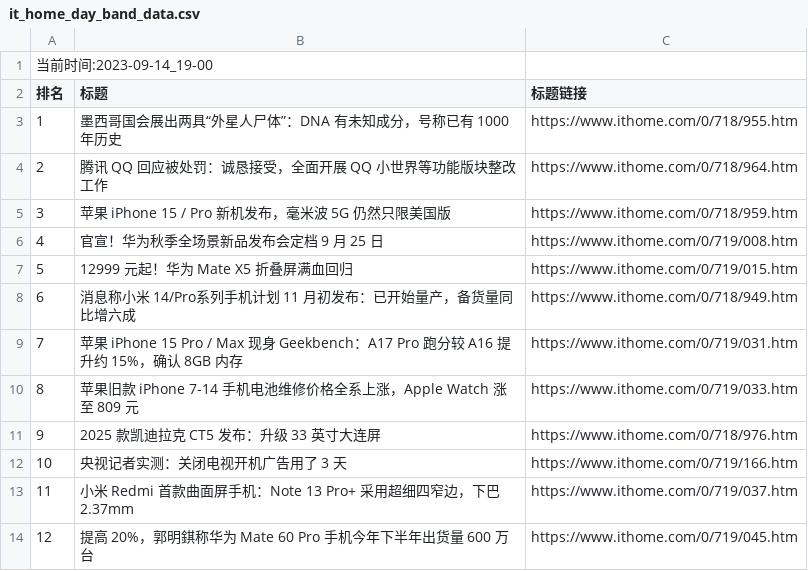
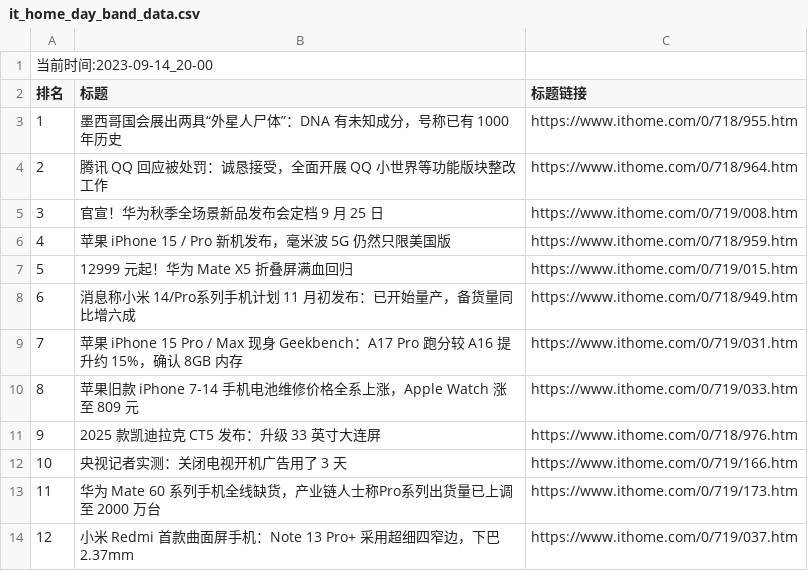
Before and after one commit to zhaowei1869/python_spider, a CSV file: 微博热搜/data/it_home_day_band_data.csv, drawn as a sheet; removed rows and columns are numbered as before the commit, all else as after; the diff names each change by its address in the sheet, - before the commit and + after, or states it on an @@ line.

```diff
--- a/微博热搜/data/it_home_day_band_data.csv
+++ b/微博热搜/data/it_home_day_band_data.csv
@@ column A (排名) renumbered between rows 1 and 14 @@
@@ row 6 moved to row 5: 3 @@
+row 13: 11 | 华为 Mate 60 系列手机全线缺货，产业链人士称Pro系列出货量已上调至 2000 万台 | https://www.ithome.com/0/719/173.htm
-row 14: 12 | 提高 20%，郭明錤称华为 Mate 60 Pro 手机今年下半年出货量 600 万台 | https://www.ithome.com/0/719/045.htm
```
Also changed, not shown: 2 other files.
